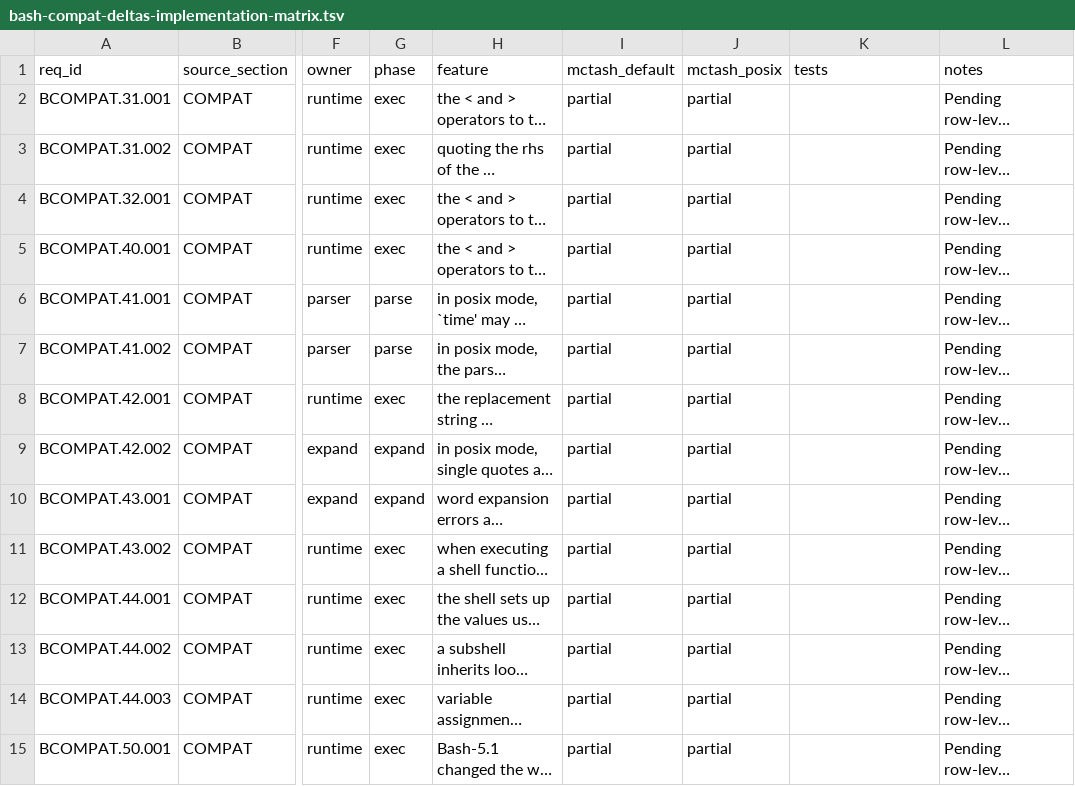
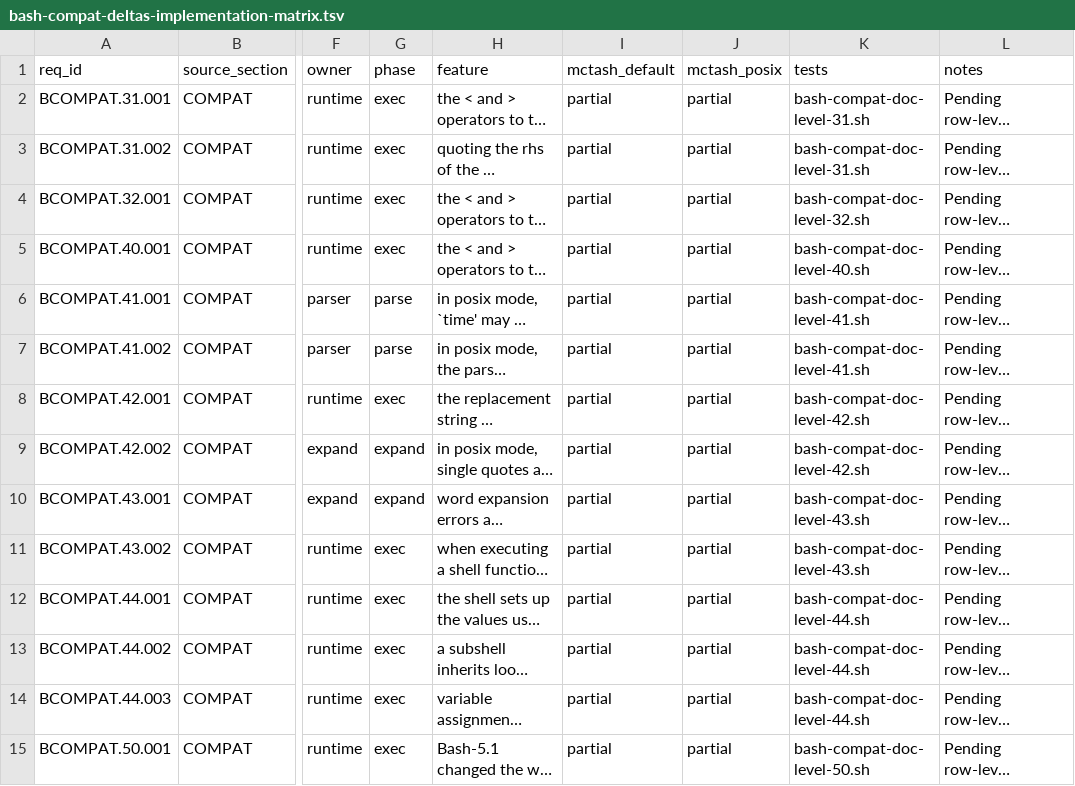
Before and after one commit to samliddicott/mcpash, a TSV file: docs/specs/bash-compat-deltas-implementation-matrix.tsv, drawn as a sheet; only a part is shown, gaps mark what is left out; long unchanged cells end in …; the diff covers the shown part only; the diff names each change by its address in the sheet, - before the commit and + after, or states it on an @@ line.

```diff
--- a/docs/specs/bash-compat-deltas-implementation-matrix.tsv
+++ b/docs/specs/bash-compat-deltas-implementation-matrix.tsv
-K2:K3 (tests): (empty)
+K2:K3 (tests): bash-compat-doc-level-31.sh
-K4 (tests): (empty)
+K4 (tests): bash-compat-doc-level-32.sh
-K5 (tests): (empty)
+K5 (tests): bash-compat-doc-level-40.sh
-K6:K7 (tests): (empty)
+K6:K7 (tests): bash-compat-doc-level-41.sh
-K8:K9 (tests): (empty)
+K8:K9 (tests): bash-compat-doc-level-42.sh
-K10:K11 (tests): (empty)
+K10:K11 (tests): bash-compat-doc-level-43.sh
-K12:K14 (tests): (empty)
+K12:K14 (tests): bash-compat-doc-level-44.sh
-K15 (tests): (empty)
+K15 (tests): bash-compat-doc-level-50.sh
```
Also changed, not shown: 15 edited cells elsewhere in this file, docs/specs/bash-posix-mode-implementation-matrix.tsv, 2 other files.
